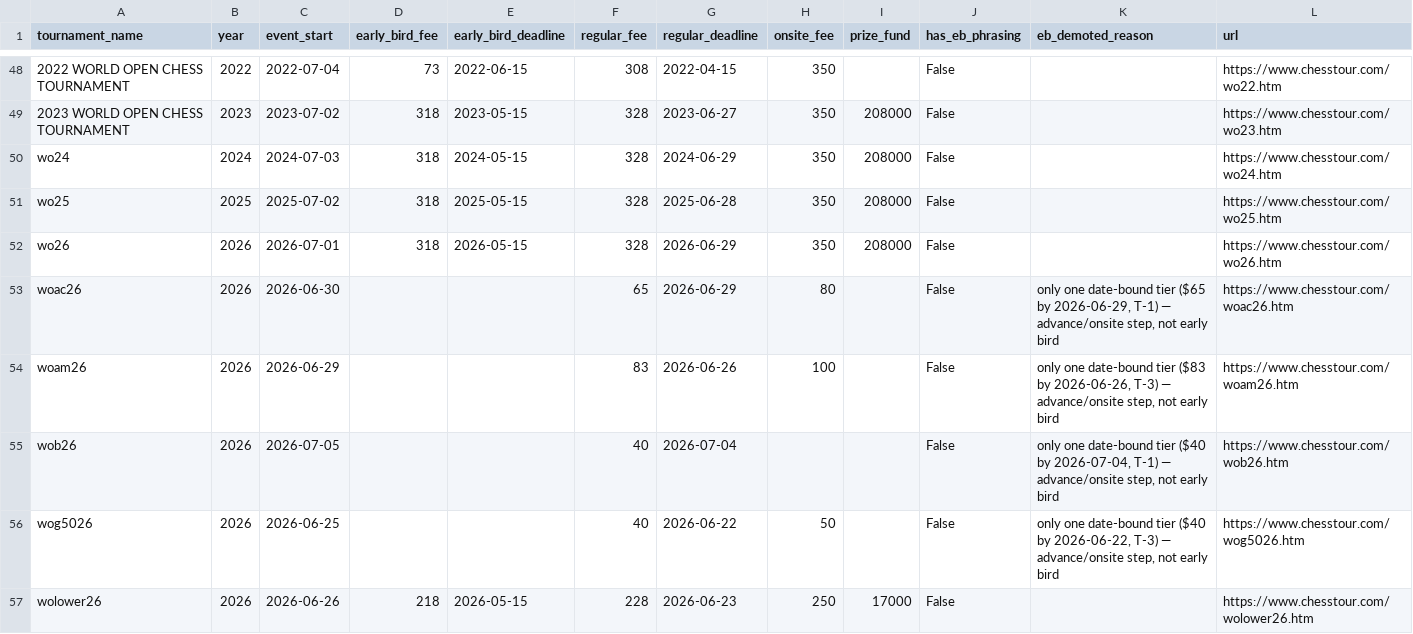
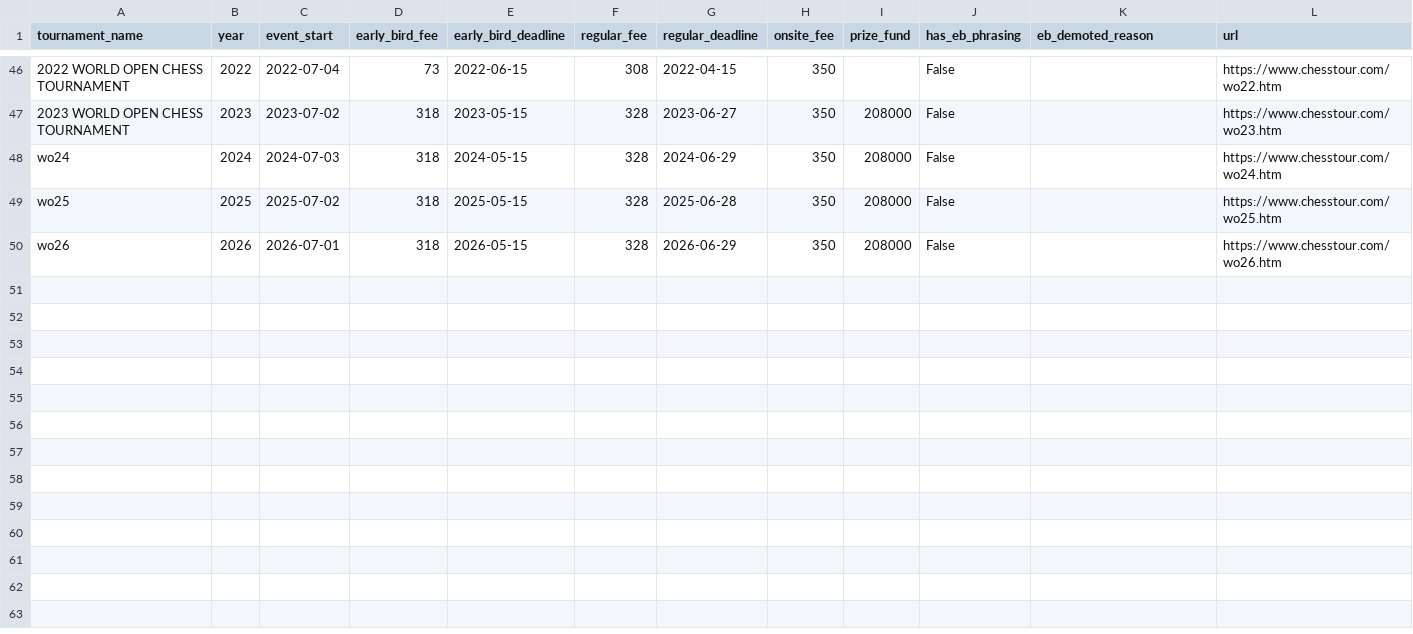
Before and after one commit to HaterAndrew/chess-prediction, a CSV file: output/tournament_fees.csv, drawn as a sheet; only a part is shown, gaps mark what is left out; the diff covers the shown part only.

Commit message:
Enrichment data update: 2026-07-13

```diff
--- a/output/tournament_fees.csv
+++ b/output/tournament_fees.csv
@@ -52,6 +50 @@ wo25,2025,2025-07-02,318,2025-05-15,328,2025-06-28,350,208000,False,,https://www
 wo26,2026,2026-07-01,318,2026-05-15,328,2026-06-29,350,208000,False,,https://www.chesstour.com/wo26.htm
-woac26,2026,2026-06-30,,,65,2026-06-29,80,,False,"only one date-bound tier ($65 by 2026-06-29, T-1) — advance/onsite step, not early bird",https://www.chesstour.com/woac26.htm
-woam26,2026,2026-06-29,,,83,2026-06-26,100,,False,"only one date-bound tier ($83 by 2026-06-26, T-3) — advance/onsite step, not early bird",https://www.chesstour.com/woam26.htm
-wob26,2026,2026-07-05,,,40,2026-07-04,,,False,"only one date-bound tier ($40 by 2026-07-04, T-1) — advance/onsite step, not early bird",https://www.chesstour.com/wob26.htm
-wog5026,2026,2026-06-25,,,40,2026-06-22,50,,False,"only one date-bound tier ($40 by 2026-06-22, T-3) — advance/onsite step, not early bird",https://www.chesstour.com/wog5026.htm
-wolower26,2026,2026-06-26,218,2026-05-15,228,2026-06-23,250,17000,False,,https://www.chesstour.com/wolower26.htm
```
Also changed, not shown: 7 removed rows elsewhere in this file, output/historical_tournaments.csv, 2 other files.
